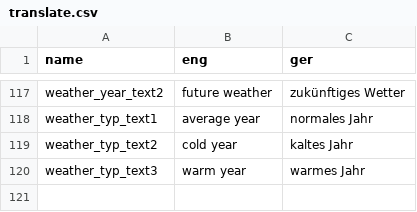
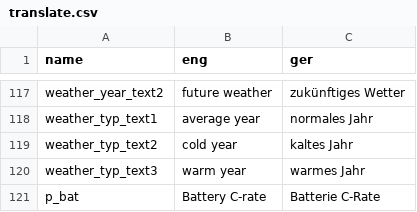
Before and after one commit to ttjaden/vdi4657.app, a CSV file: src/data/translate.csv, drawn as a sheet; only a part is shown, gaps mark what is left out; the diff names each change by its address in the sheet, - before the commit and + after, or states it on an @@ line.

```diff
--- a/src/data/translate.csv
+++ b/src/data/translate.csv
+row 121: p_bat | Battery C-rate | Batterie C-Rate
```
Also changed, not shown: 2 other files.
